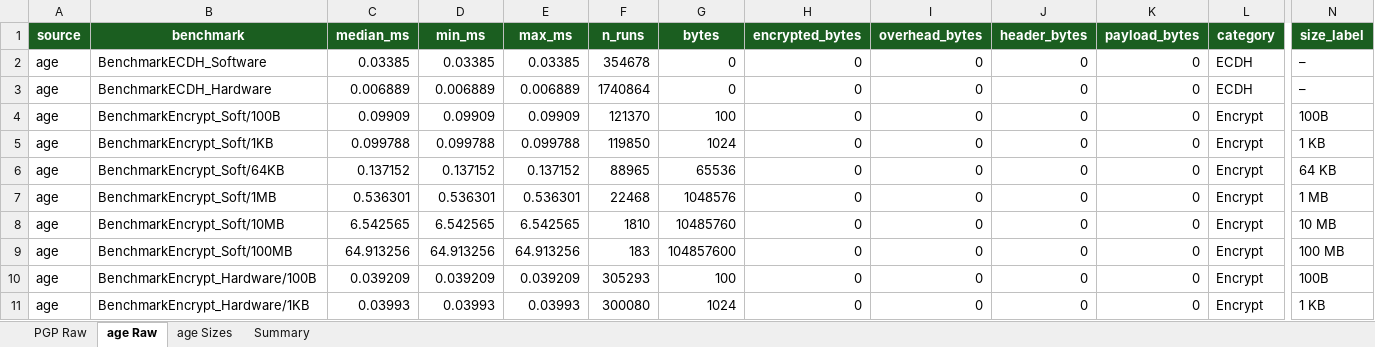
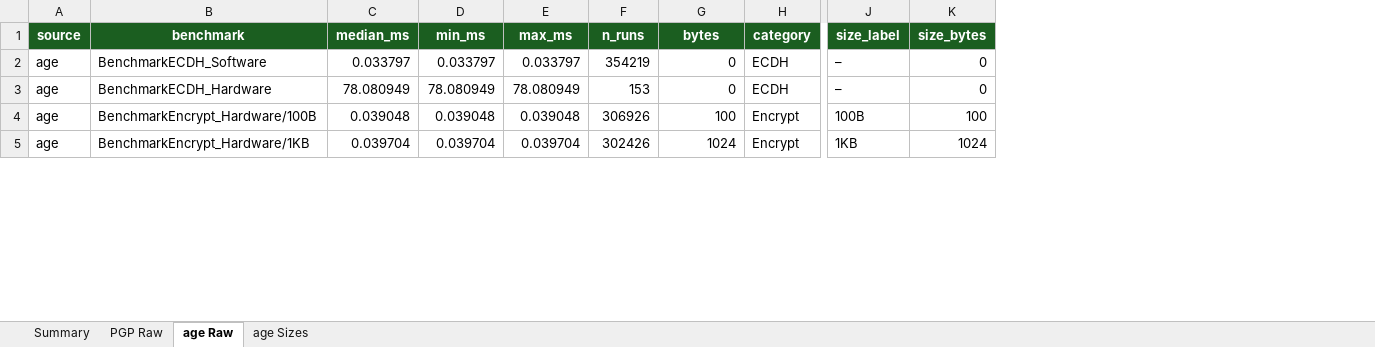
Before and after one commit to Kacprucha/CryptoKeyWithAge, an Excel workbook: analysis/results/comparison.xlsx, sheet age Raw, drawn as a sheet; only a part is shown, gaps mark what is left out; values as stored, in another font and other column widths than the file's, no borders; removed rows and columns are numbered as before the commit, all else as after; rows hold the shown columns only; the diff covers the shown part only; the diff names each change by its address in the sheet, - before the commit and + after, or states it on an @@ line.

Commit message:
Benchmark results 28.05

```diff
--- a/analysis/results/comparison.xlsx (sheet age Raw)
+++ b/analysis/results/comparison.xlsx (sheet age Raw)
@@ sheet tab order changed: Summary | PGP Raw | age Raw | age Sizes @@
-column H (encrypted_bytes), rows 2-3: 0 | 0; rows 10-11: 0 | 0
-column I (overhead_bytes), rows 2-3: 0 | 0; rows 10-11: 0 | 0
-column J (header_bytes), rows 2-3: 0 | 0; rows 10-11: 0 | 0
-column K (payload_bytes), rows 2-3: 0 | 0; rows 10-11: 0 | 0
+column K (size_bytes), rows 2-5: 0 | 0 | 100 | 1024
-C2 (median_ms): 0.03385
+C2 (median_ms): 0.033797
-D2 (min_ms): 0.03385
+D2 (min_ms): 0.033797
-E2 (max_ms): 0.03385
+E2 (max_ms): 0.033797
-F2 (n_runs): 354678
+F2 (n_runs): 354219
-C3 (median_ms): 0.006889
+C3 (median_ms): 78.080949
-D3 (min_ms): 0.006889
+D3 (min_ms): 78.080949
-E3 (max_ms): 0.006889
+E3 (max_ms): 78.080949
-F3 (n_runs): 1740864
+F3 (n_runs): 153
-row 4: age | BenchmarkEncrypt_Soft/100B | 0.09909 | 0.09909 | 0.09909 | 121370 | 100 | 0 | 0 | 0 | 0 | Encrypt | 100B
-row 5: age | BenchmarkEncrypt_Soft/1KB | 0.099788 | 0.099788 | 0.099788 | 119850 | 1024 | 0 | 0 | 0 | 0 | Encrypt | 1 KB
-row 6: age | BenchmarkEncrypt_Soft/64KB | 0.137152 | 0.137152 | 0.137152 | 88965 | 65536 | 0 | 0 | 0 | 0 | Encrypt | 64 KB
-row 7: age | BenchmarkEncrypt_Soft/1MB | 0.536301 | 0.536301 | 0.536301 | 22468 | 1048576 | 0 | 0 | 0 | 0 | Encrypt | 1 MB
-row 8: age | BenchmarkEncrypt_Soft/10MB | 6.542565 | 6.542565 | 6.542565 | 1810 | 10485760 | 0 | 0 | 0 | 0 | Encrypt | 10 MB
-row 9: age | BenchmarkEncrypt_Soft/100MB | 64.913256 | 64.913256 | 64.913256 | 183 | 104857600 | 0 | 0 | 0 | 0 | Encrypt | 100 MB
-C4 (median_ms): 0.039209
+C4 (median_ms): 0.039048
-D4 (min_ms): 0.039209
+D4 (min_ms): 0.039048
-E4 (max_ms): 0.039209
+E4 (max_ms): 0.039048
-F4 (n_runs): 305293
+F4 (n_runs): 306926
-C5 (median_ms): 0.03993
+C5 (median_ms): 0.039704
-D5 (min_ms): 0.03993
+D5 (min_ms): 0.039704
-E5 (max_ms): 0.03993
+E5 (max_ms): 0.039704
-F5 (n_runs): 300080
+F5 (n_runs): 302426
-J5 (size_label): 1 KB
+J5 (size_label): 1KB
```
Also changed, not shown: 6 removed rows and 49 edited cells elsewhere in this sheet, sheet PGP Raw, sheet Summary, sheet age Sizes, 19 other files.
